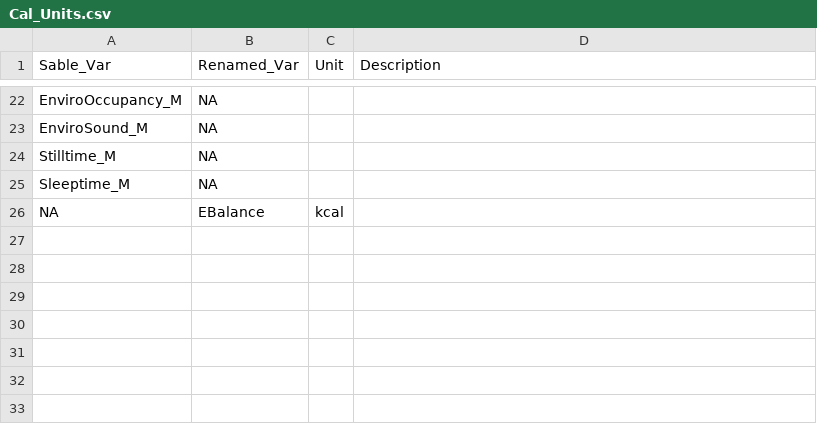
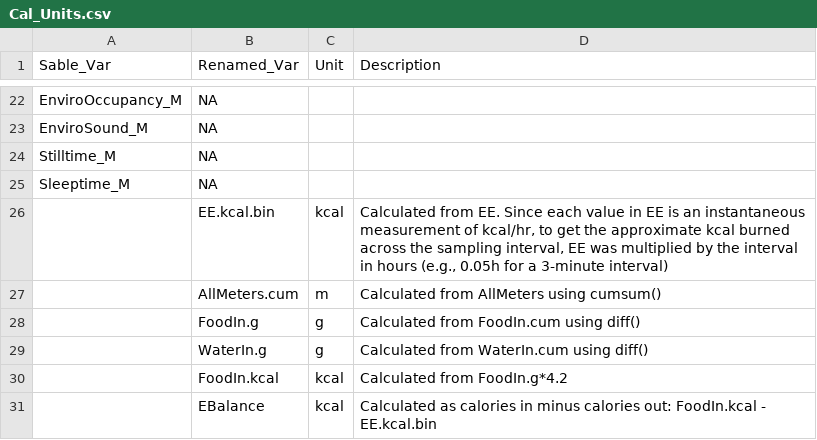
Before and after one commit to ckfaber/Mirzadeh_Cal, a CSV file: Cal_Units.csv, drawn as a sheet; only a part is shown, gaps mark what is left out.

Commit message:
Updates to include newly-created columns and descriptions

```diff
--- a/Cal_Units.csv
+++ b/Cal_Units.csv
@@ -25,2 +25,7 @@ Stilltime_M,NA,,
 Sleeptime_M,NA,,
-NA,EBalance,kcal,
+,EE.kcal.bin,kcal,"Calculated from EE. Since each value in EE is an instantaneous measurement of kcal/hr, to get the approximate kcal burned across the sampling interval, EE was multiplied by the interval in hours (e.g., 0.05h for a 3-minute interval)"
+,AllMeters.cum,m,Calculated from AllMeters using cumsum()
+,FoodIn.g,g,Calculated from FoodIn.cum using diff()
+,WaterIn.g,g,Calculated from WaterIn.cum using diff()
+,FoodIn.kcal,kcal,Calculated from FoodIn.g*4.2
+,EBalance,kcal,Calculated as calories in minus calories out: FoodIn.kcal - EE.kcal.bin
```
